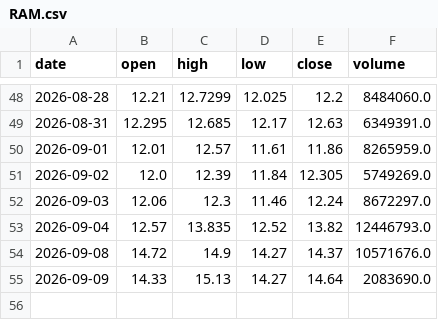
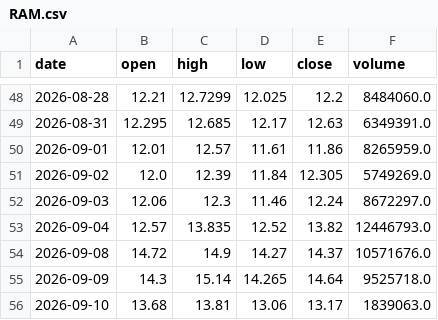
Before and after one commit to CRCBIT/STOCK_PREDICT, a CSV file: published/history/RAM.csv, drawn as a sheet; only a part is shown, gaps mark what is left out.

```diff
--- a/published/history/RAM.csv
+++ b/published/history/RAM.csv
@@ -54,2 +54,3 @@ date,open,high,low,close,volume
 2026-09-08,14.72,14.9,14.27,14.37,10571676.0
-2026-09-09,14.33,15.13,14.27,14.64,2083690.0
+2026-09-09,14.3,15.14,14.265,14.64,9525718.0
+2026-09-10,13.68,13.81,13.06,13.17,1839063.0
```
Also changed, not shown: published/history/ASML.csv, published/history/SNDK.csv, 39 other files.
